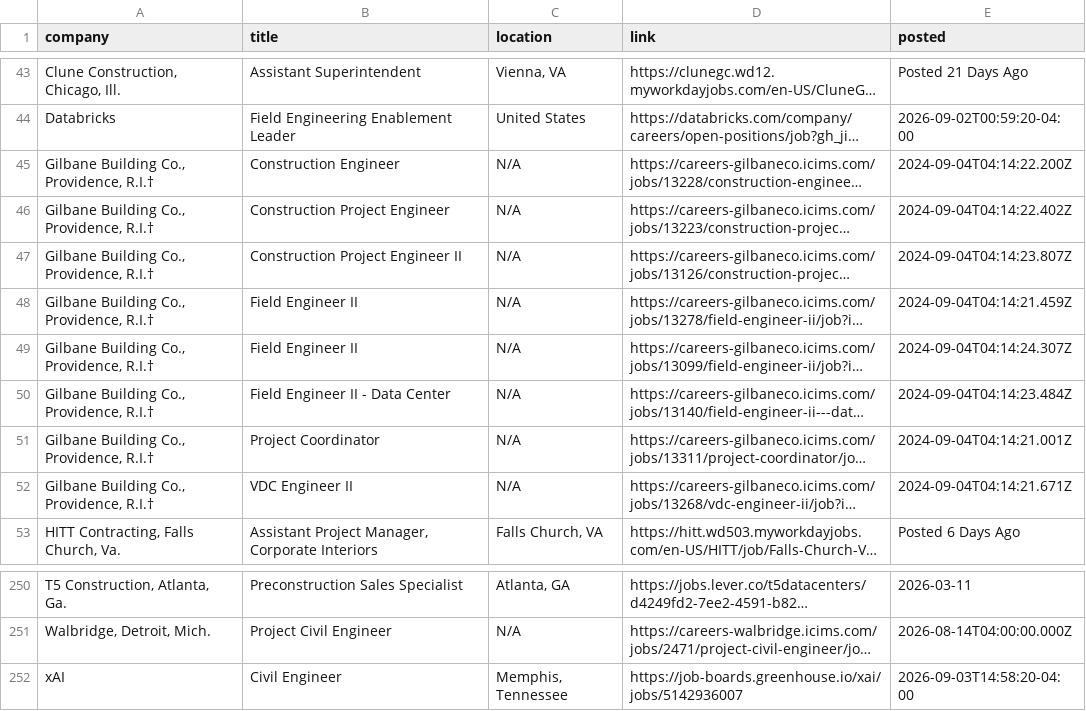
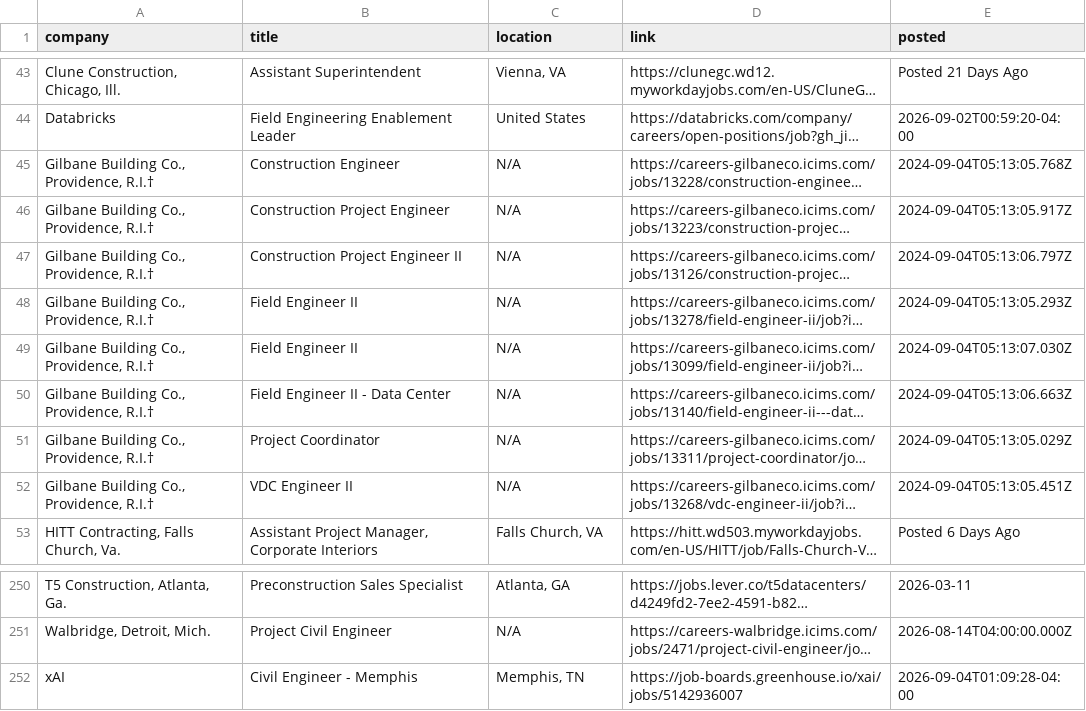
Before and after one commit to sandeepreddy46-max/Jobscrapper, a CSV file: current_jobs.csv, drawn as a sheet; only a part is shown, gaps mark what is left out; long unchanged cells end in …; the diff names each change by its address in the sheet, - before the commit and + after, or states it on an @@ line.

```diff
--- a/current_jobs.csv
+++ b/current_jobs.csv
-E45 (posted): 2024-09-04T04:14:22.200Z
+E45 (posted): 2024-09-04T05:13:05.768Z
-E46 (posted): 2024-09-04T04:14:22.402Z
+E46 (posted): 2024-09-04T05:13:05.917Z
-E47 (posted): 2024-09-04T04:14:23.807Z
+E47 (posted): 2024-09-04T05:13:06.797Z
-E48 (posted): 2024-09-04T04:14:21.459Z
+E48 (posted): 2024-09-04T05:13:05.293Z
-E49 (posted): 2024-09-04T04:14:24.307Z
+E49 (posted): 2024-09-04T05:13:07.030Z
-E50 (posted): 2024-09-04T04:14:23.484Z
+E50 (posted): 2024-09-04T05:13:06.663Z
-E51 (posted): 2024-09-04T04:14:21.001Z
+E51 (posted): 2024-09-04T05:13:05.029Z
-E52 (posted): 2024-09-04T04:14:21.671Z
+E52 (posted): 2024-09-04T05:13:05.451Z
-B252 (title): Civil Engineer
+B252 (title): Civil Engineer - Memphis
-C252 (location): Memphis, Tennessee
+C252 (location): Memphis, TN
-E252 (posted): 2026-09-03T14:58:20-04:00
+E252 (posted): 2026-09-04T01:09:28-04:00
```
Also changed, not shown: source_health.csv.
